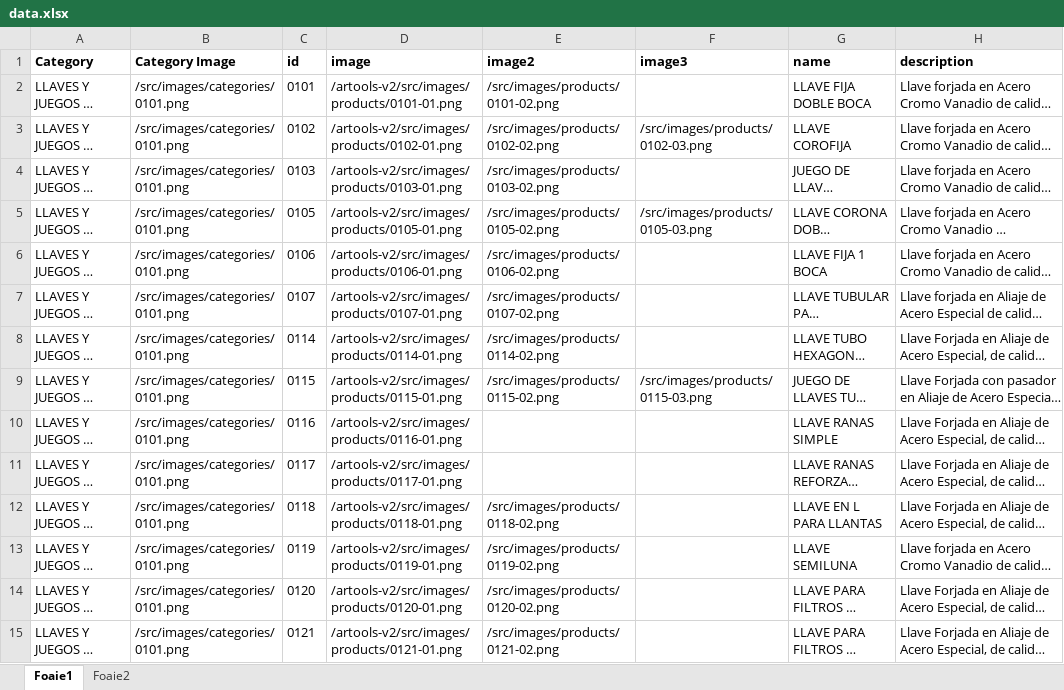
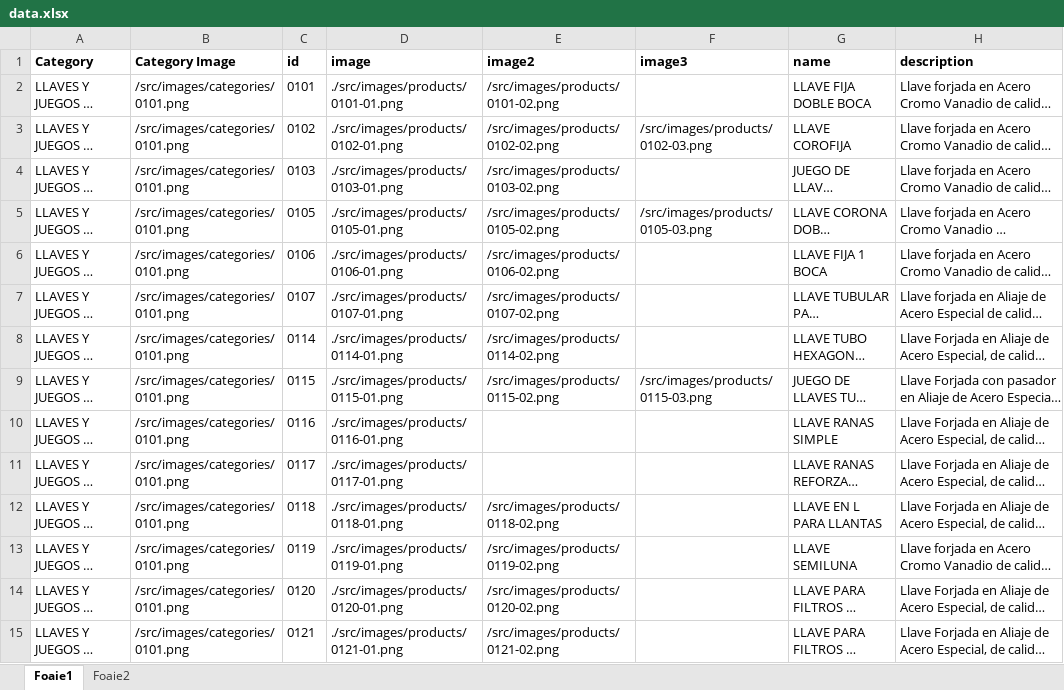
Before and after one commit to nico130301/artools-v2, an Excel workbook: src/data/data.xlsx, sheet Foaie1, drawn as a sheet; only a part is shown; long unchanged cells end in …; values as stored, in another font and other column widths than the file's, no borders; the diff covers the shown part only; the diff names each change by its address in the sheet, - before the commit and + after, or states it on an @@ line.

```diff
--- a/src/data/data.xlsx (sheet Foaie1)
+++ b/src/data/data.xlsx (sheet Foaie1)
-D2 (image): /artools-v2/src/images/products/0101-01.png
+D2 (image): ./src/images/products/0101-01.png
-D3 (image): /artools-v2/src/images/products/0102-01.png
+D3 (image): ./src/images/products/0102-01.png
-D4 (image): /artools-v2/src/images/products/0103-01.png
+D4 (image): ./src/images/products/0103-01.png
-D5 (image): /artools-v2/src/images/products/0105-01.png
+D5 (image): ./src/images/products/0105-01.png
-D6 (image): /artools-v2/src/images/products/0106-01.png
+D6 (image): ./src/images/products/0106-01.png
-D7 (image): /artools-v2/src/images/products/0107-01.png
+D7 (image): ./src/images/products/0107-01.png
-D8 (image): /artools-v2/src/images/products/0114-01.png
+D8 (image): ./src/images/products/0114-01.png
-D9 (image): /artools-v2/src/images/products/0115-01.png
+D9 (image): ./src/images/products/0115-01.png
-D10 (image): /artools-v2/src/images/products/0116-01.png
+D10 (image): ./src/images/products/0116-01.png
-D11 (image): /artools-v2/src/images/products/0117-01.png
+D11 (image): ./src/images/products/0117-01.png
-D12 (image): /artools-v2/src/images/products/0118-01.png
+D12 (image): ./src/images/products/0118-01.png
-D13 (image): /artools-v2/src/images/products/0119-01.png
+D13 (image): ./src/images/products/0119-01.png
-D14 (image): /artools-v2/src/images/products/0120-01.png
+D14 (image): ./src/images/products/0120-01.png
-D15 (image): /artools-v2/src/images/products/0121-01.png
+D15 (image): ./src/images/products/0121-01.png
```
Also changed, not shown: 17 edited cells elsewhere in this sheet, 1 other file.
